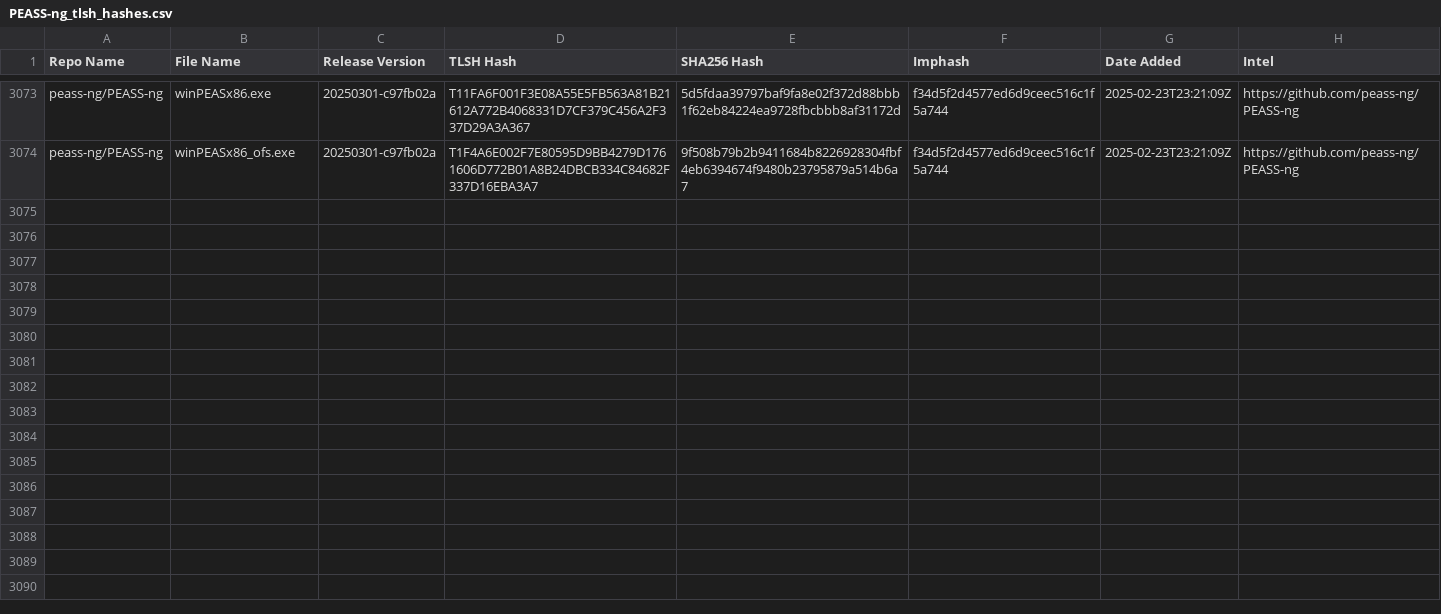
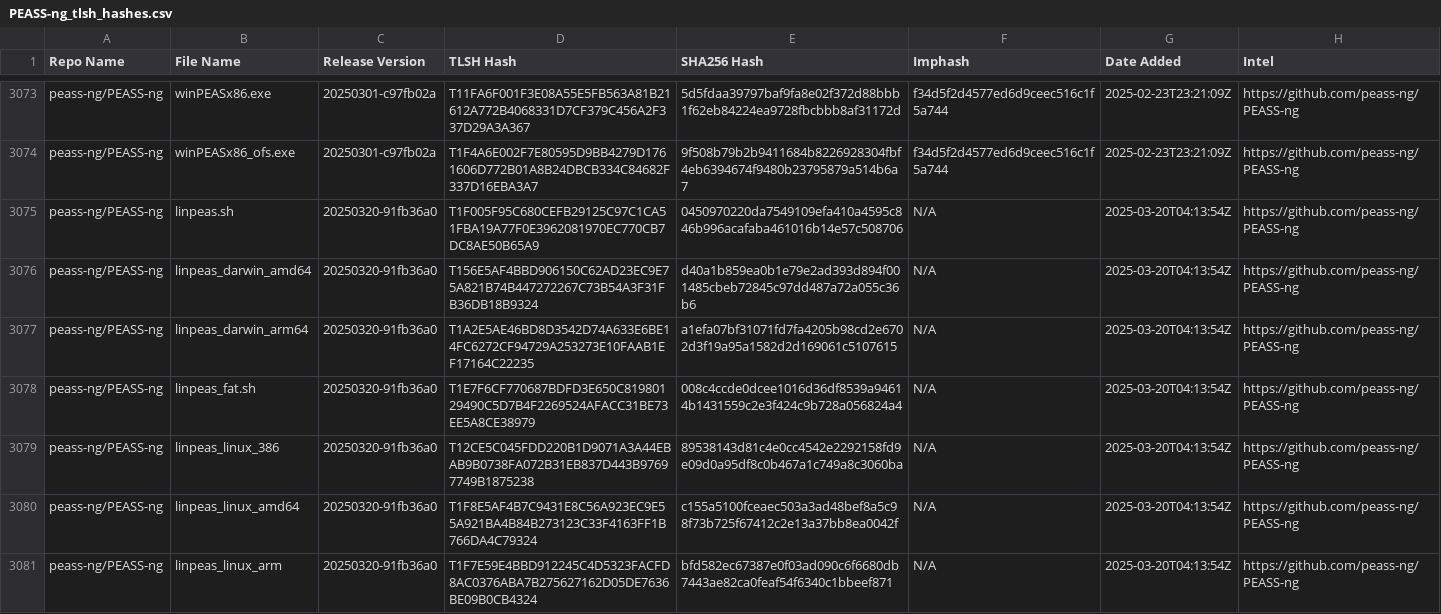
Before and after one commit to Magonia-Research/detection-content, a CSV file: iocs/tlsh/PEASS-ng/PEASS-ng_tlsh_hashes.csv, drawn as a sheet; only a part is shown, gaps mark what is left out; the diff covers the shown part only.

Commit message:
Updated TLSH hash CSV file

```diff
--- a/iocs/tlsh/PEASS-ng/PEASS-ng_tlsh_hashes.csv
+++ b/iocs/tlsh/PEASS-ng/PEASS-ng_tlsh_hashes.csv
@@ -3074 +3074,8 @@ peass-ng/PEASS-ng,winPEASx86.exe,20250301-c97fb02a,T11FA6F001F3E08A55E5FB563A81B
 peass-ng/PEASS-ng,winPEASx86_ofs.exe,20250301-c97fb02a,T1F4A6E002F7E80595D9BB4279D1761606D772B01A8B24DBCB334C84682F337D16EBA3A7,9f508b79b2b9411684b8226928304fbf4eb6394674f9480b23795879a514b6a7,f34d5f2d4577ed6d9ceec516c1f5a744,2025-02-23T23:21:09Z,https://github.com/peass-ng/PEASS-ng
+peass-ng/PEASS-ng,linpeas.sh,20250320-91fb36a0,T1F005F95C680CEFB29125C97C1CA51FBA19A77F0E3962081970EC770CB7DC8AE50B65A9,0450970220da7549109efa410a4595c846b996acafaba461016b14e57c508706,N/A,2025-03-20T04:13:54Z,https://github.com/peass-ng/PEASS-ng
+peass-ng/PEASS-ng,linpeas_darwin_amd64,20250320-91fb36a0,T156E5AF4BBD906150C62AD23EC9E75A821B74B447272267C73B54A3F31FB36DB18B9324,d40a1b859ea0b1e79e2ad393d894f001485cbeb72845c97dd487a72a055c36b6,N/A,2025-03-20T04:13:54Z,https://github.com/peass-ng/PEASS-ng
+peass-ng/PEASS-ng,linpeas_darwin_arm64,20250320-91fb36a0,T1A2E5AE46BD8D3542D74A633E6BE14FC6272CF94729A253273E10FAAB1EF17164C22235,a1efa07bf31071fd7fa4205b98cd2e6702d3f19a95a1582d2d169061c5107615,N/A,2025-03-20T04:13:54Z,https://github.com/peass-ng/PEASS-ng
+peass-ng/PEASS-ng,linpeas_fat.sh,20250320-91fb36a0,T1E7F6CF770687BDFD3E650C81980129490C5D7B4F2269524AFACC31BE73EE5A8CE38979,008c4ccde0dcee1016d36df8539a94614b1431559c2e3f424c9b728a056824a4,N/A,2025-03-20T04:13:54Z,https://github.com/peass-ng/PEASS-ng
+peass-ng/PEASS-ng,linpeas_linux_386,20250320-91fb36a0,T12CE5C045FDD220B1D9071A3A44EBAB9B0738FA072B31EB837D443B97697749B1875238,89538143d81c4e0cc4542e2292158fd9e09d0a95df8c0b467a1c749a8c3060ba,N/A,2025-03-20T04:13:54Z,https://github.com/peass-ng/PEASS-ng
+peass-ng/PEASS-ng,linpeas_linux_amd64,20250320-91fb36a0,T1F8E5AF4B7C9431E8C56A923EC9E55A921BA4B84B273123C33F4163FF1B766DA4C79324,c155a5100fceaec503a3ad48bef8a5c98f73b725f67412c2e13a37bb8ea0042f,N/A,2025-03-20T04:13:54Z,https://github.com/peass-ng/PEASS-ng
+peass-ng/PEASS-ng,linpeas_linux_arm,20250320-91fb36a0,T1F7E59E4BBD912245C4D5323FACFD8AC0376ABA7B275627162D05DE7636BE09B0CB4324,bfd582ec67387e0f03ad090c6f6680db7443ae82ca0feaf54f6340c1bbeef871,N/A,2025-03-20T04:13:54Z,https://github.com/peass-ng/PEASS-ng
```
Also changed, not shown: 7 added rows elsewhere in this file.
